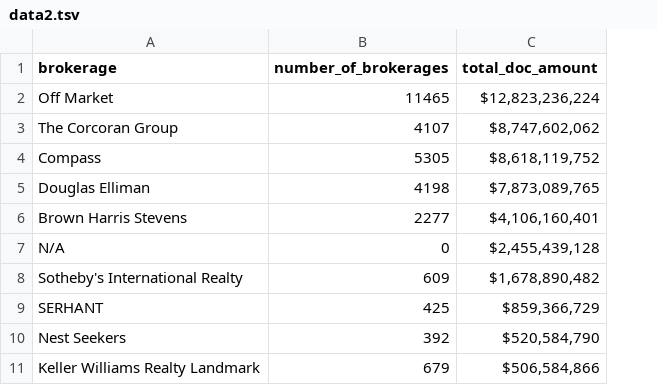
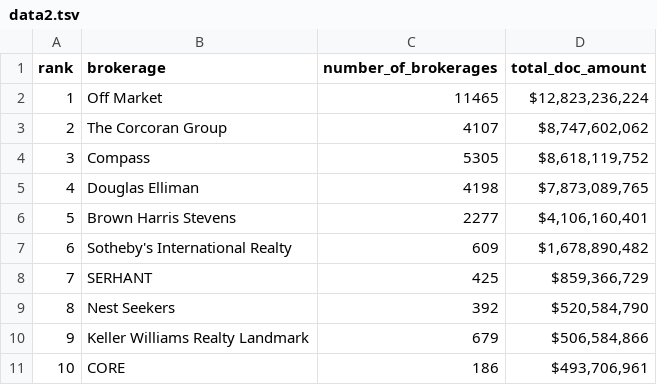
Before and after one commit to trd-digital/trd-news-interactive-maps, a TSV file: brokerage-data-2022/data2.tsv, drawn as a sheet; removed rows and columns are numbered as before the commit, all else as after; the diff names each change by its address in the sheet, - before the commit and + after, or states it on an @@ line.

Commit message:
[TRD-853] Add Ranking Column

```diff
--- a/brokerage-data-2022/data2.tsv
+++ b/brokerage-data-2022/data2.tsv
+column A (rank), rows 2-10: 1 | 2 | 3 | 4 | 5 | 6 | 7 | 8 | 9
-row 7: N/A | 0 | $2,455,439,128
+row 11: 10 | CORE | 186 | $493,706,961
```
Also changed, not shown: 1 other file.
